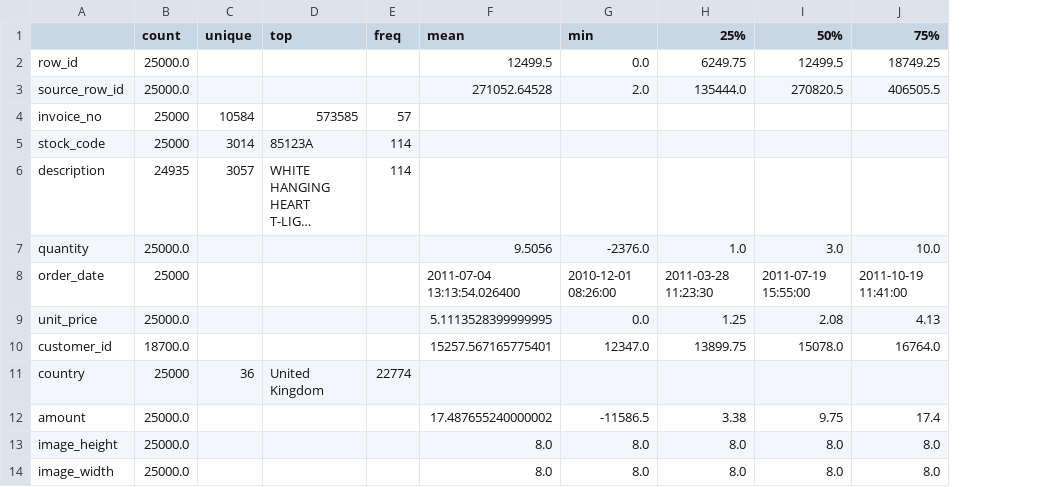
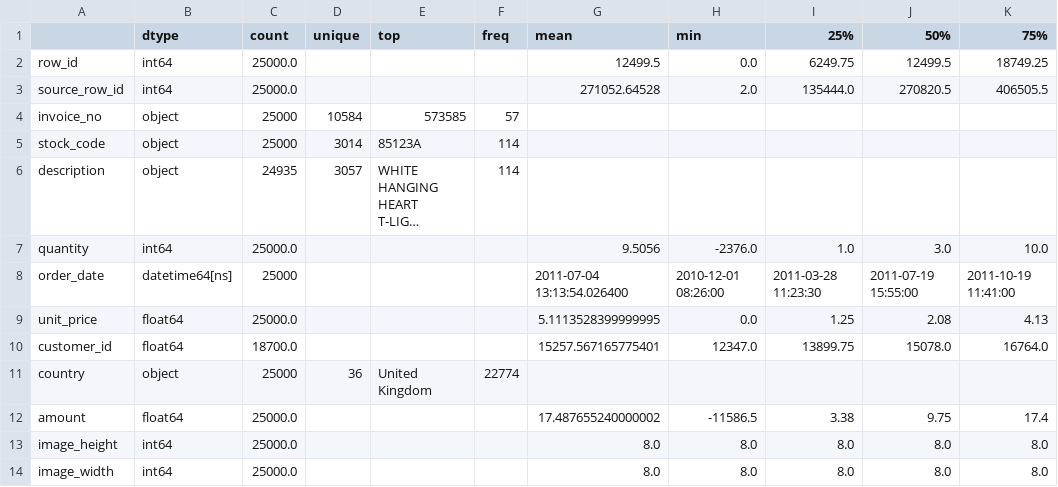
Before and after one commit to bangahee/A1-1, a CSV file: outputs/descriptive_statistics.csv, drawn as a sheet; only a part is shown; long unchanged cells end in …; the diff names each change by its address in the sheet, - before the commit and + after, or states it on an @@ line.

```diff
--- a/outputs/descriptive_statistics.csv
+++ b/outputs/descriptive_statistics.csv
+column B (dtype), rows 2-14: int64 | int64 | object | object | object | int64 | datetime64[ns] | float64 | float64 | object | float64 | int64 | int64
```
Also changed, not shown: 15 other files.
